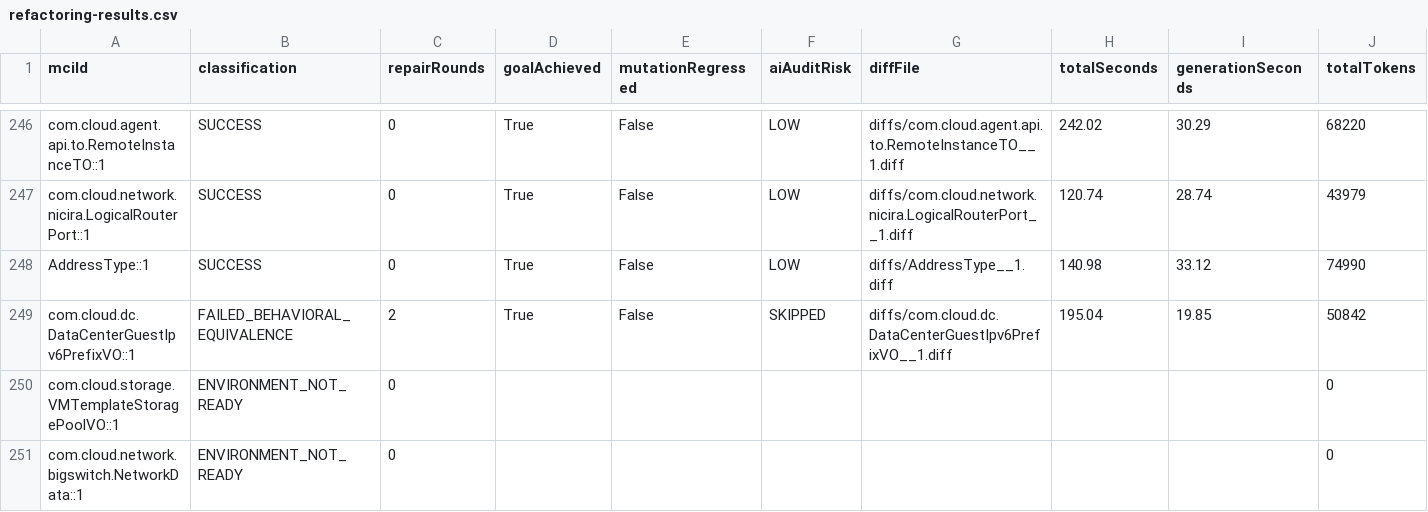
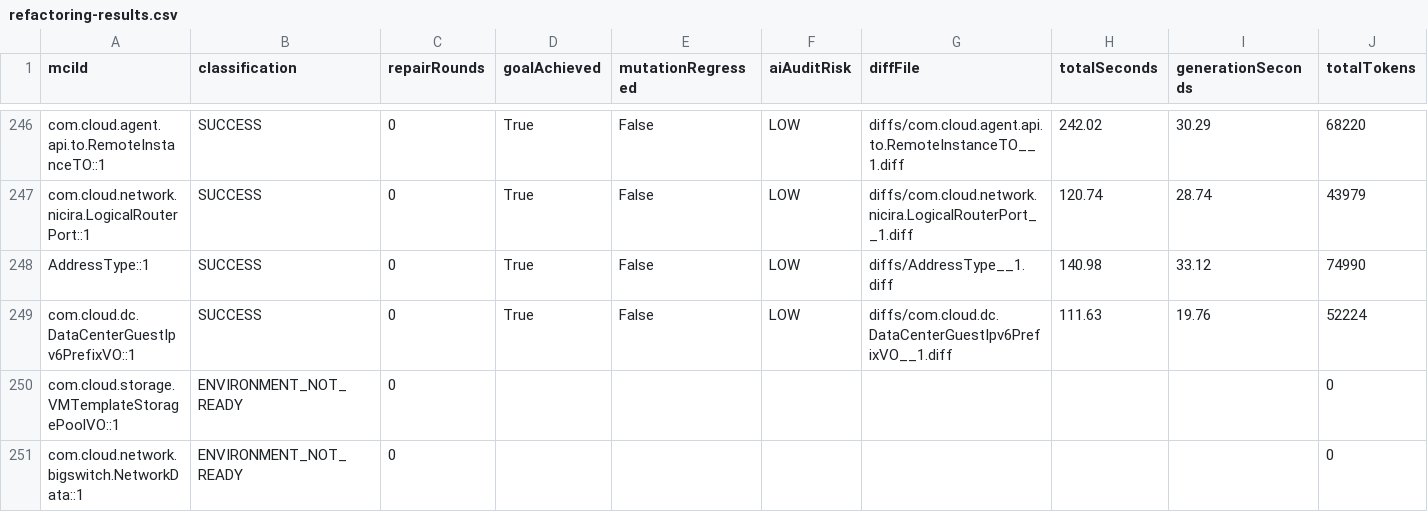
Before and after one commit to gzhao9/CloneDeMocker-v2, a CSV file: data/cloudstack/refactoring/CloneDeMocker+Terra-5.6/refactoring-results.csv, drawn as a sheet; only a part is shown, gaps mark what is left out; the diff names each change by its address in the sheet, - before the commit and + after, or states it on an @@ line.

Commit message:
sync completed MCI com.cloud.dc.DataCenterGuestIpv6PrefixVO::1 (SUCCESS) to CloudStack 24.0.0-SNAPSHOT dataset

```diff
--- a/data/cloudstack/refactoring/CloneDeMocker+Terra-5.6/refactoring-results.csv
+++ b/data/cloudstack/refactoring/CloneDeMocker+Terra-5.6/refactoring-results.csv
-B249 (classification): FAILED_BEHAVIORAL_EQUIVALENCE
+B249 (classification): SUCCESS
-C249 (repairRounds): 2
+C249 (repairRounds): 0
-F249 (aiAuditRisk): SKIPPED
+F249 (aiAuditRisk): LOW
-H249 (totalSeconds): 195.04
+H249 (totalSeconds): 111.63
-I249 (generationSeconds): 19.85
+I249 (generationSeconds): 19.76
-J249 (totalTokens): 50842
+J249 (totalTokens): 52224
```
Also changed, not shown: 2 other files.
